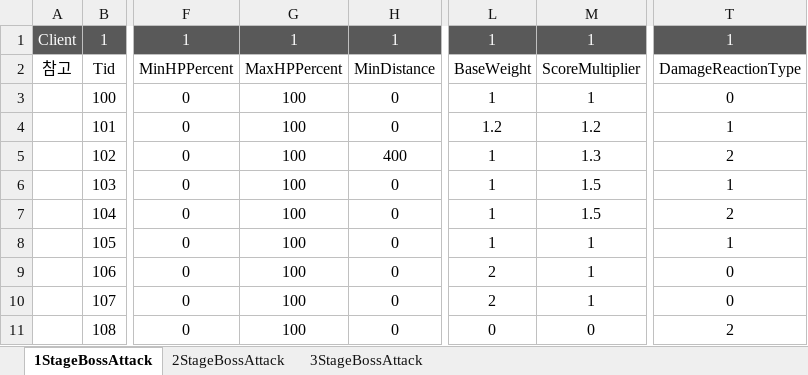
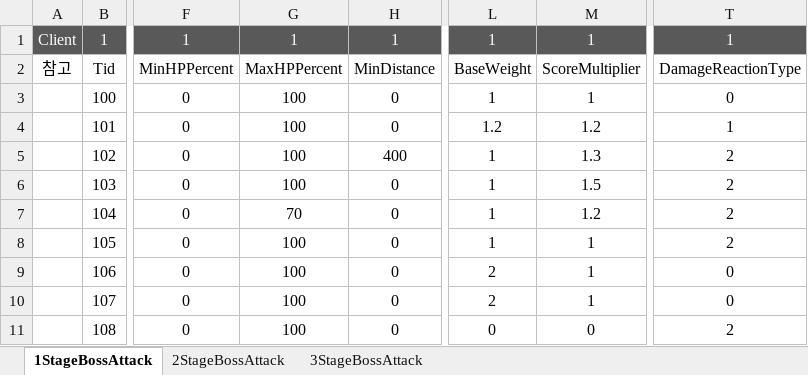
Before and after one commit to WantedBA/ProjectBA, an Excel workbook: BADesign/Excel/BossMonster.xlsx, sheet 1StageBossAttack, drawn as a sheet; only a part is shown, gaps mark what is left out; values as stored, in another font and other column widths than the file's, no borders; the diff names each change by its address in the sheet, - before the commit and + after, or states it on an @@ line.

```diff
--- a/BADesign/Excel/BossMonster.xlsx (sheet 1StageBossAttack)
+++ b/BADesign/Excel/BossMonster.xlsx (sheet 1StageBossAttack)
-T6: 1
+T6: 2
-G7: 100
+G7: 70
-M7: 1.5
+M7: 1.2
-T8: 1
+T8: 2
```
Also changed, not shown: 12 other files.
